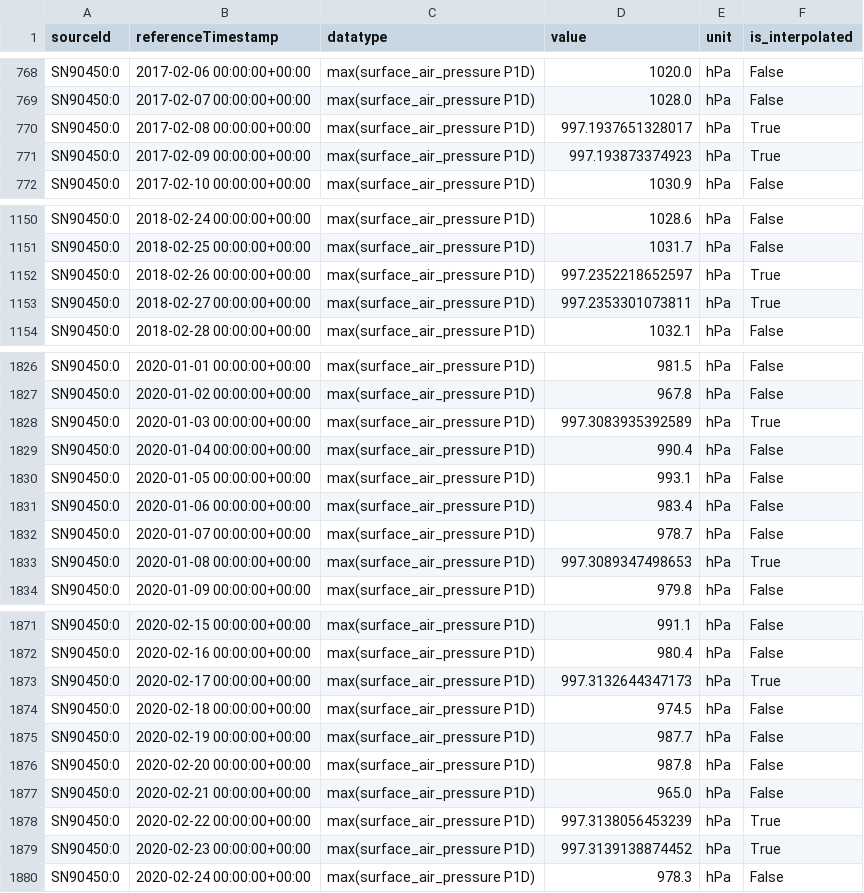
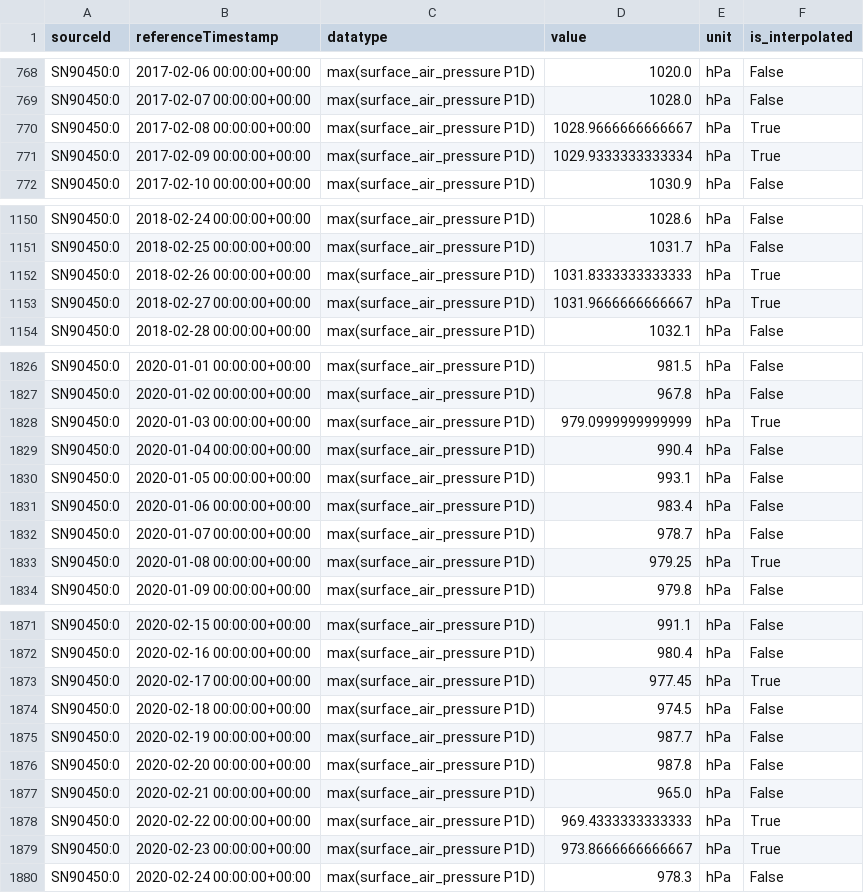
Before and after one commit to oysteike/miljodataAnalyse, a CSV file: data/oslo_2015-2025/Pressure.csv, drawn as a sheet; only a part is shown, gaps mark what is left out; the diff covers the shown part only.

```diff
--- a/data/oslo_2015-2025/Pressure.csv
+++ b/data/oslo_2015-2025/Pressure.csv
@@ -769,4 +769,4 @@ SN90450:0,2017-02-06 00:00:00+00:00,max(surface_air_pressure P1D),1020.0,hPa,Fal
 SN90450:0,2017-02-07 00:00:00+00:00,max(surface_air_pressure P1D),1028.0,hPa,False
-SN90450:0,2017-02-08 00:00:00+00:00,max(surface_air_pressure P1D),997.1937651328017,hPa,True
-SN90450:0,2017-02-09 00:00:00+00:00,max(surface_air_pressure P1D),997.193873374923,hPa,True
+SN90450:0,2017-02-08 00:00:00+00:00,max(surface_air_pressure P1D),1028.9666666666667,hPa,True
+SN90450:0,2017-02-09 00:00:00+00:00,max(surface_air_pressure P1D),1029.9333333333334,hPa,True
 SN90450:0,2017-02-10 00:00:00+00:00,max(surface_air_pressure P1D),1030.9,hPa,False
@@ -1151,4 +1151,4 @@ SN90450:0,2018-02-24 00:00:00+00:00,max(surface_air_pressure P1D),1028.6,hPa,Fal
 SN90450:0,2018-02-25 00:00:00+00:00,max(surface_air_pressure P1D),1031.7,hPa,False
-SN90450:0,2018-02-26 00:00:00+00:00,max(surface_air_pressure P1D),997.2352218652597,hPa,True
-SN90450:0,2018-02-27 00:00:00+00:00,max(surface_air_pressure P1D),997.2353301073811,hPa,True
+SN90450:0,2018-02-26 00:00:00+00:00,max(surface_air_pressure P1D),1031.8333333333333,hPa,True
+SN90450:0,2018-02-27 00:00:00+00:00,max(surface_air_pressure P1D),1031.9666666666667,hPa,True
 SN90450:0,2018-02-28 00:00:00+00:00,max(surface_air_pressure P1D),1032.1,hPa,False
@@ -1827,3 +1827,3 @@ SN90450:0,2020-01-01 00:00:00+00:00,max(surface_air_pressure P1D),981.5,hPa,Fals
 SN90450:0,2020-01-02 00:00:00+00:00,max(surface_air_pressure P1D),967.8,hPa,False
-SN90450:0,2020-01-03 00:00:00+00:00,max(surface_air_pressure P1D),997.3083935392589,hPa,True
+SN90450:0,2020-01-03 00:00:00+00:00,max(surface_air_pressure P1D),979.0999999999999,hPa,True
 SN90450:0,2020-01-04 00:00:00+00:00,max(surface_air_pressure P1D),990.4,hPa,False
@@ -1832,3 +1832,3 @@ SN90450:0,2020-01-06 00:00:00+00:00,max(surface_air_pressure P1D),983.4,hPa,Fals
 SN90450:0,2020-01-07 00:00:00+00:00,max(surface_air_pressure P1D),978.7,hPa,False
-SN90450:0,2020-01-08 00:00:00+00:00,max(surface_air_pressure P1D),997.3089347498653,hPa,True
+SN90450:0,2020-01-08 00:00:00+00:00,max(surface_air_pressure P1D),979.25,hPa,True
 SN90450:0,2020-01-09 00:00:00+00:00,max(surface_air_pressure P1D),979.8,hPa,False
@@ -1872,3 +1872,3 @@ SN90450:0,2020-02-15 00:00:00+00:00,max(surface_air_pressure P1D),991.1,hPa,Fals
 SN90450:0,2020-02-16 00:00:00+00:00,max(surface_air_pressure P1D),980.4,hPa,False
-SN90450:0,2020-02-17 00:00:00+00:00,max(surface_air_pressure P1D),997.3132644347173,hPa,True
+SN90450:0,2020-02-17 00:00:00+00:00,max(surface_air_pressure P1D),977.45,hPa,True
 SN90450:0,2020-02-18 00:00:00+00:00,max(surface_air_pressure P1D),974.5,hPa,False
@@ -1877,4 +1877,4 @@ SN90450:0,2020-02-20 00:00:00+00:00,max(surface_air_pressure P1D),987.8,hPa,Fals
 SN90450:0,2020-02-21 00:00:00+00:00,max(surface_air_pressure P1D),965.0,hPa,False
-SN90450:0,2020-02-22 00:00:00+00:00,max(surface_air_pressure P1D),997.3138056453239,hPa,True
-SN90450:0,2020-02-23 00:00:00+00:00,max(surface_air_pressure P1D),997.3139138874452,hPa,True
+SN90450:0,2020-02-22 00:00:00+00:00,max(surface_air_pressure P1D),969.4333333333333,hPa,True
+SN90450:0,2020-02-23 00:00:00+00:00,max(surface_air_pressure P1D),973.8666666666667,hPa,True
 SN90450:0,2020-02-24 00:00:00+00:00,max(surface_air_pressure P1D),978.3,hPa,False
```
Also changed, not shown: 7 edited cells elsewhere in this file, data/oslo_2015-2025/Precipitation.csv, data/oslo_2015-2025/Sunshine.csv, 8 other files.
